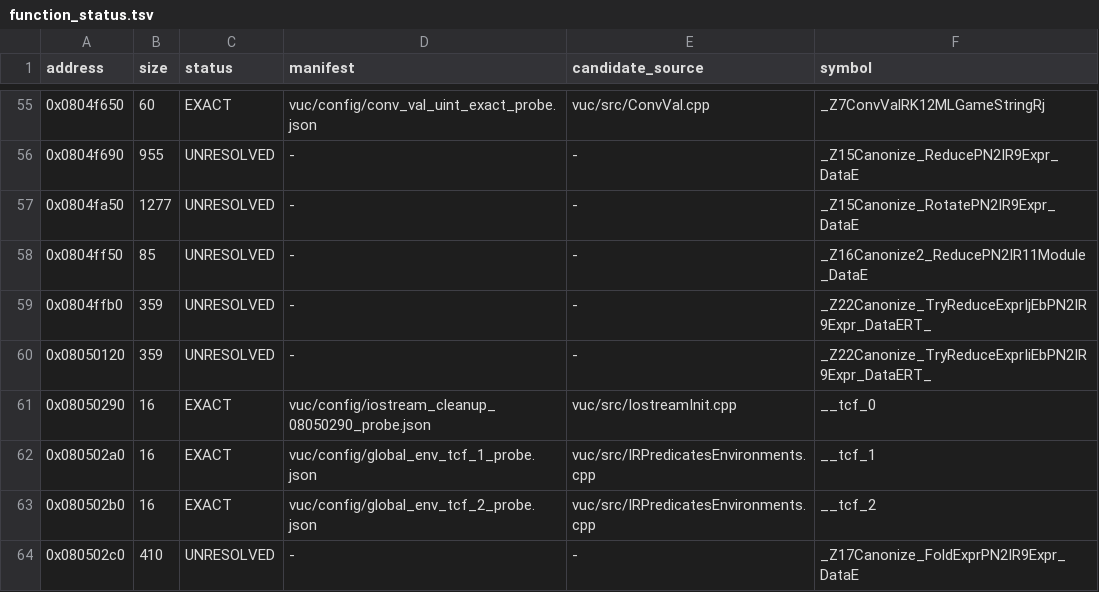
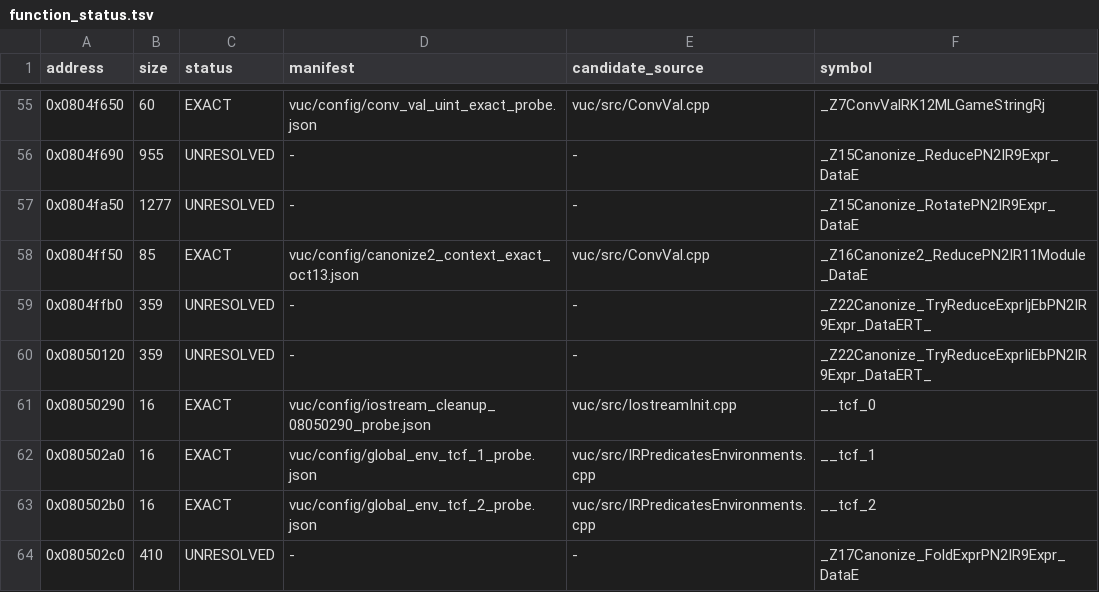
Before and after one commit to fjtrujy/revcl, a TSV file: vuc/config/function_status.tsv, drawn as a sheet; only a part is shown, gaps mark what is left out.

Commit message:
Recover Canonize2_Reduce byte-exact through real conversion predecessors

```diff
--- a/vuc/config/function_status.tsv
+++ b/vuc/config/function_status.tsv
@@ -57,3 +57,3 @@ address	size	status	manifest	candidate_source	symbol
 0x0804fa50	1277	UNRESOLVED	-	-	_Z15Canonize_RotatePN2IR9Expr_DataE
-0x0804ff50	85	UNRESOLVED	-	-	_Z16Canonize2_ReducePN2IR11Module_DataE
+0x0804ff50	85	EXACT	vuc/config/canonize2_context_exact_oct13.json	vuc/src/ConvVal.cpp	_Z16Canonize2_ReducePN2IR11Module_DataE
 0x0804ffb0	359	UNRESOLVED	-	-	_Z22Canonize_TryReduceExprIjEbPN2IR9Expr_DataERT_
```
Also changed, not shown: 12 other files.
